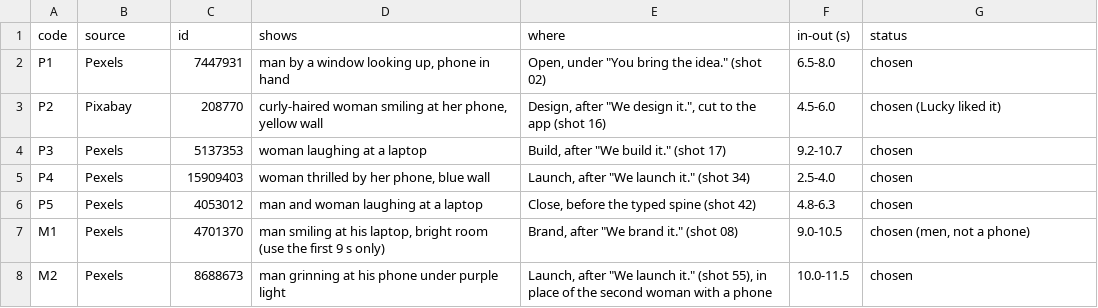
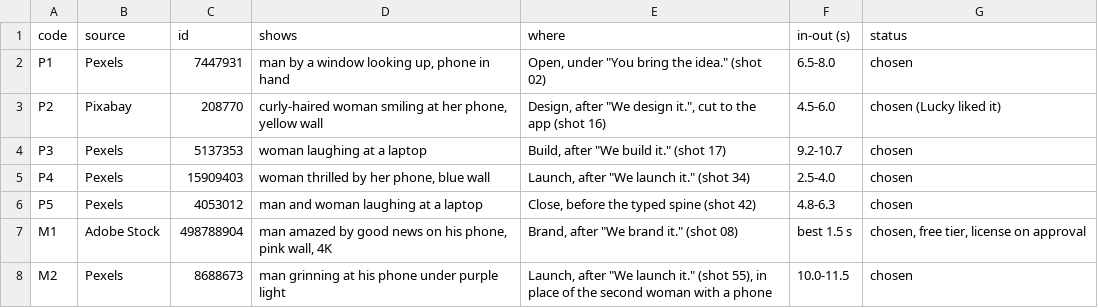
Before and after one commit to luckylaxa/Opsiogen, a TSV file: design/showreel/stock/picks.tsv, drawn as a sheet.

```diff
--- a/design/showreel/stock/picks.tsv
+++ b/design/showreel/stock/picks.tsv
@@ -6,3 +6,3 @@ P4	Pexels	15909403	woman thrilled by her phone, blue wall	Launch, after "We laun
 P5	Pexels	4053012	man and woman laughing at a laptop	Close, before the typed spine (shot 42)	4.8-6.3	chosen
-M1	Pexels	4701370	man smiling at his laptop, bright room (use the first 9 s only)	Brand, after "We brand it." (shot 08)	9.0-10.5	chosen (men, not a phone)
+M1	Adobe Stock	498788904	man amazed by good news on his phone, pink wall, 4K	Brand, after "We brand it." (shot 08)	best 1.5 s	chosen, free tier, license on approval
 M2	Pexels	8688673	man grinning at his phone under purple light	Launch, after "We launch it." (shot 55), in place of the second woman with a phone	10.0-11.5	chosen
```
Also changed, not shown: 4 other files.
